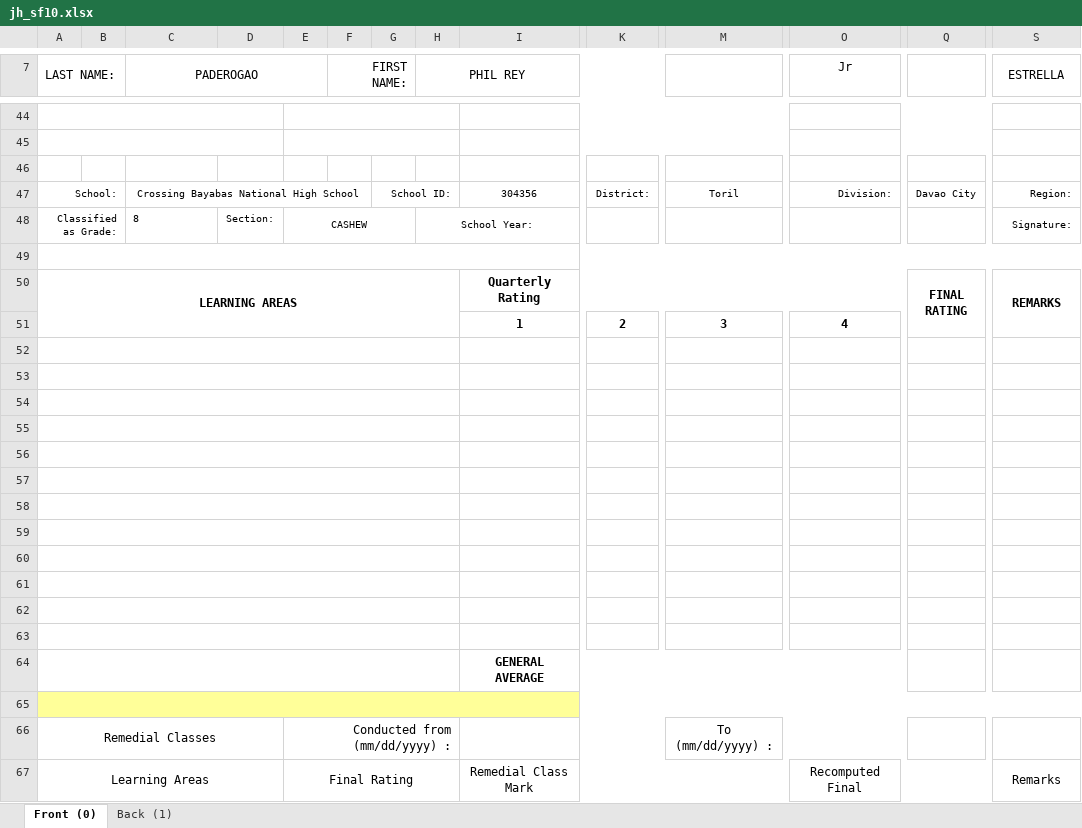
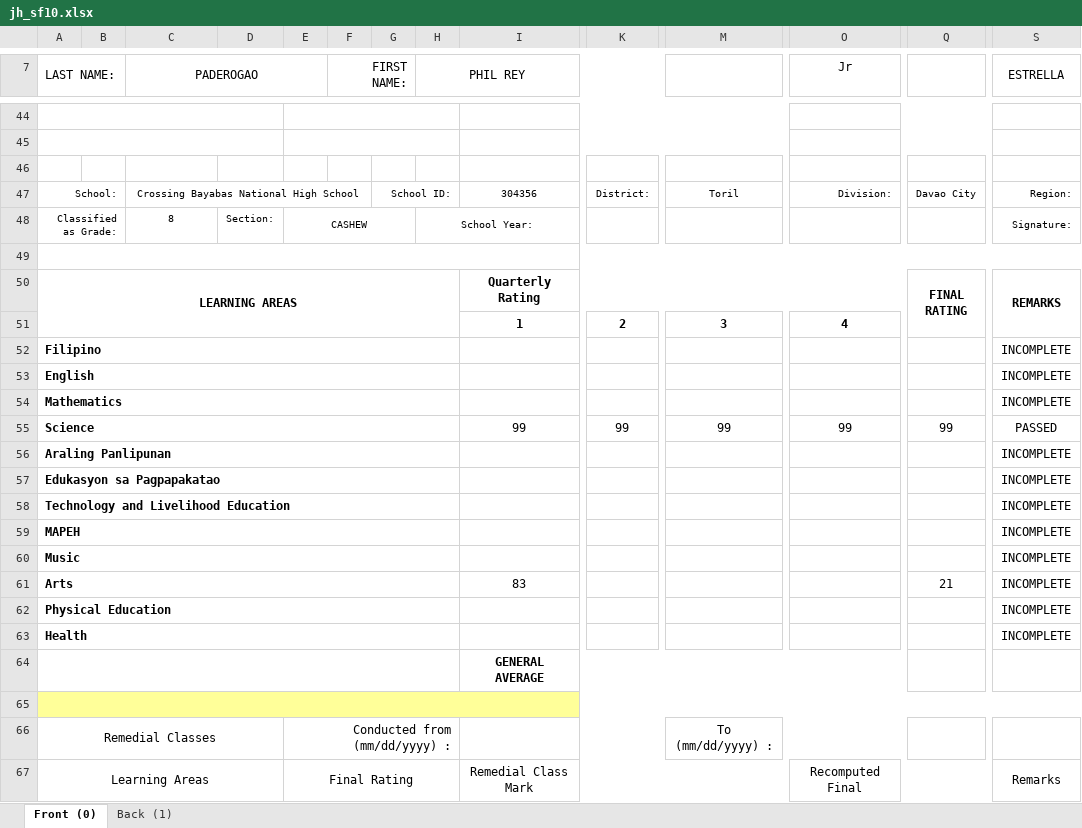
Before and after one commit to Philrey/CBNHS-System, an Excel workbook: Project Files/Forms System Final/exports/jh_sf10.xlsx, sheet Front (0), drawn as a sheet; only a part is shown, gaps mark what is left out; values as stored, in another font and other column widths than the file's, no borders; charts and pictures not drawn; rows hold the shown columns only; the diff covers the shown part only; the diff names each change by its address in the sheet, - before the commit and + after, or states it on an @@ line.

```diff
--- a/Project Files/Forms System Final/exports/jh_sf10.xlsx (sheet Front (0))
+++ b/Project Files/Forms System Final/exports/jh_sf10.xlsx (sheet Front (0))
-C48 alignment: left
+C48 alignment: center
-row 52: (empty)
+row 52: Filipino |  |  |  |  |  |  |  |  |  |  |  |  | INCOMPLETE
-row 53: (empty)
+row 53: English |  |  |  |  |  |  |  |  |  |  |  |  | INCOMPLETE
-row 54: (empty)
+row 54: Mathematics |  |  |  |  |  |  |  |  |  |  |  |  | INCOMPLETE
-row 55: (empty)
+row 55: Science |  |  |  |  |  |  |  | 99 | 99 | 99 | 99 | 99 | PASSED
-row 56: (empty)
+row 56: Araling Panlipunan |  |  |  |  |  |  |  |  |  |  |  |  | INCOMPLETE
-row 57: (empty)
+row 57: Edukasyon sa Pagpapakatao |  |  |  |  |  |  |  |  |  |  |  |  | INCOMPLETE
-row 58: (empty)
+row 58: Technology and Livelihood Education |  |  |  |  |  |  |  |  |  |  |  |  | INCOMPLETE
-row 59: (empty)
+row 59: MAPEH |  |  |  |  |  |  |  |  |  |  |  |  | INCOMPLETE
-row 60: (empty)
+row 60: Music |  |  |  |  |  |  |  |  |  |  |  |  | INCOMPLETE
-row 61: (empty)
+row 61: Arts |  |  |  |  |  |  |  | 83 |  |  |  | 21 | INCOMPLETE
-row 62: (empty)
+row 62: Physical Education |  |  |  |  |  |  |  |  |  |  |  |  | INCOMPLETE
-row 63: (empty)
+row 63: Health |  |  |  |  |  |  |  |  |  |  |  |  | INCOMPLETE
```
Also changed, not shown: 1 added row, 1 removed row, 84 edited cells and cell formats elsewhere in this sheet, sheet Back (1), Project Files/Forms System Final/templates/jh_sf10.xlsx, 3 other files.
